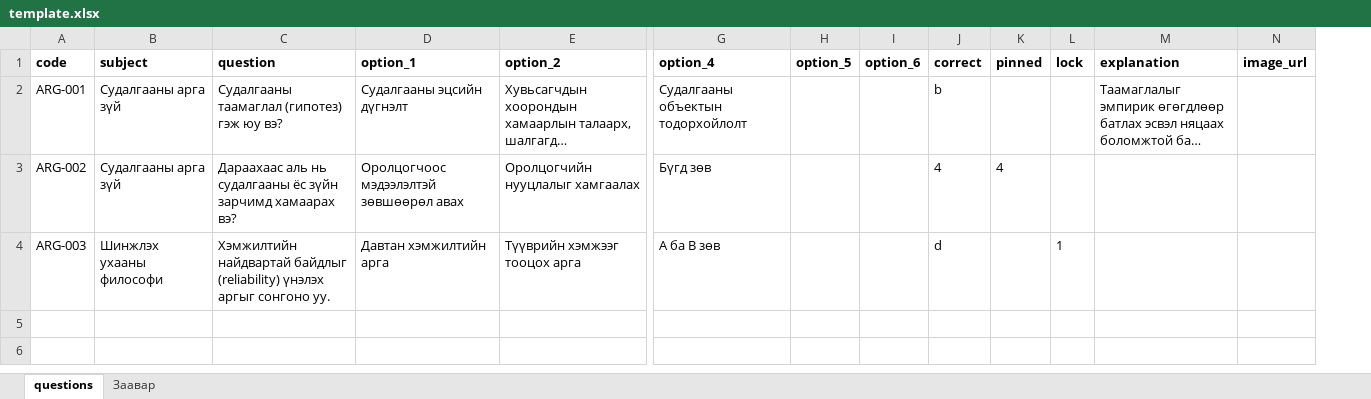
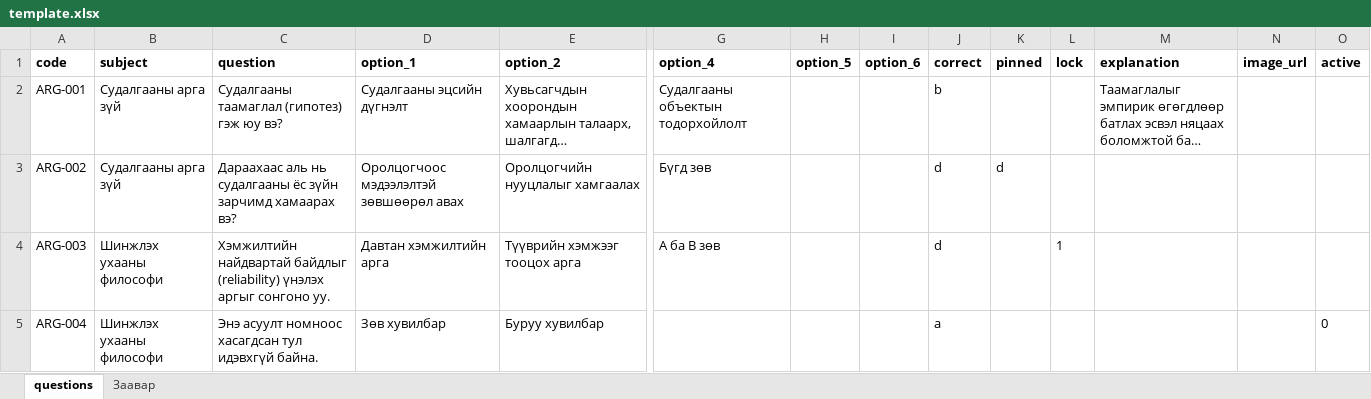
Before and after one commit to Tamiraa468/Tester, an Excel workbook: data/template.xlsx, sheet questions, drawn as a sheet; only a part is shown, gaps mark what is left out; long unchanged cells end in …; values as stored, in another font and other column widths than the file's, no borders; rows hold the shown columns only; the diff names each change by its address in the sheet, - before the commit and + after, or states it on an @@ line.

```diff
--- a/data/template.xlsx (sheet questions)
+++ b/data/template.xlsx (sheet questions)
+column O (active), empty
-J3 (correct): 4
+J3 (correct): d
-K3 (pinned): 4
+K3 (pinned): d
+row 5: ARG-004 | Шинжлэх ухааны философи | Энэ асуулт номноос хасагдсан тул идэвхгүй байна. | Зөв хувилбар | Буруу хувилбар |  |  |  | a |  |  |  |  | 0
```
Also changed, not shown: sheet Заавар, 24 other files.
